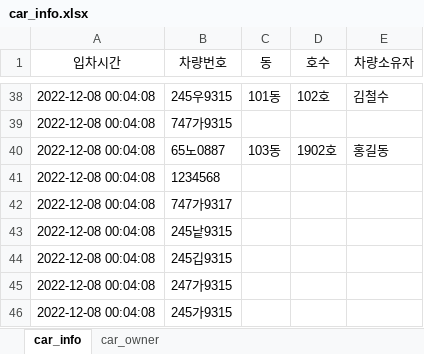
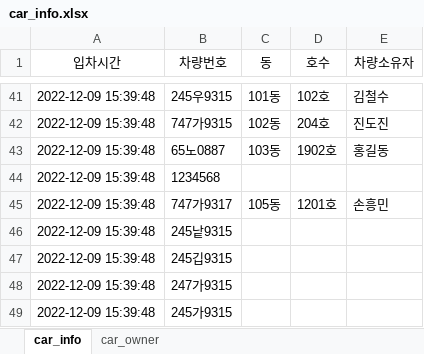
Before and after one commit to DOL-DOM/OOPproject4, an Excel workbook: OOPproject4/car_info.xlsx, sheet car_info, drawn as a sheet; only a part is shown, gaps mark what is left out; values as stored, in another font and other column widths than the file's, no borders; removed rows and columns are numbered as before the commit, all else as after; the diff covers the shown part only; the diff names each change by its address in the sheet, - before the commit and + after, or states it on an @@ line.

```diff
--- a/OOPproject4/car_info.xlsx (sheet car_info)
+++ b/OOPproject4/car_info.xlsx (sheet car_info)
-A41 (입차시간): 2022-12-08 00:04:08
+A41 (입차시간): 2022-12-09 15:39:48
-row 39: 2022-12-08 00:04:08 | 747가9315
+row 42: 2022-12-09 15:39:48 | 747가9315 | 102동 | 204호 | 진도진
-A43:A44 (입차시간): 2022-12-08 00:04:08
+A43:A44 (입차시간): 2022-12-09 15:39:48
-row 42: 2022-12-08 00:04:08 | 747가9317
+row 45: 2022-12-09 15:39:48 | 747가9317 | 105동 | 1201호 | 손흥민
-A46:A49 (입차시간): 2022-12-08 00:04:08
+A46:A49 (입차시간): 2022-12-09 15:39:48
```
Also changed, not shown: 12 added rows, 9 removed rows and 15 edited cells elsewhere in this sheet, sheet car_owner, 1 other file.
